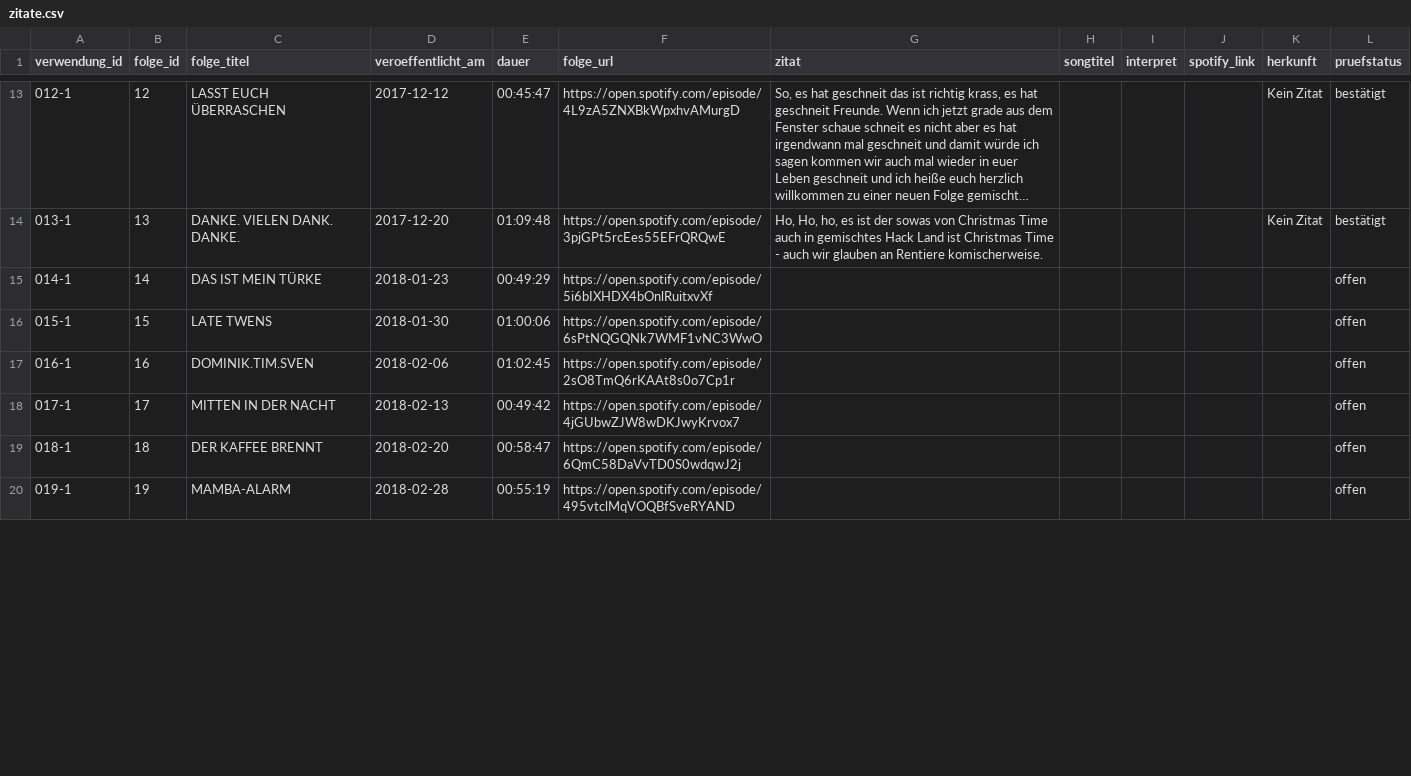
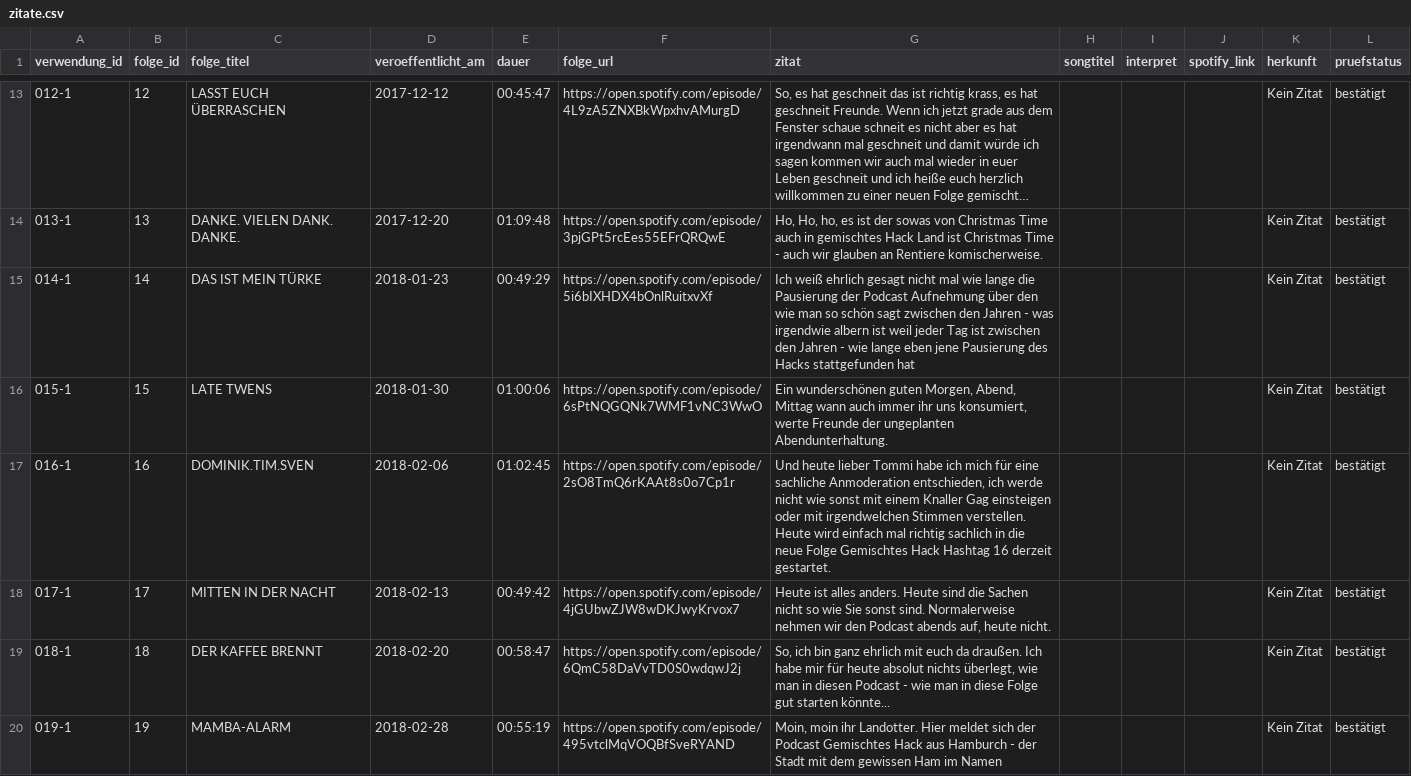
Before and after one commit to crorry-dev/GemischtesHack, a CSV file: data/zitate.csv, drawn as a sheet; only a part is shown, gaps mark what is left out; long unchanged cells end in …; the diff covers the shown part only.

```diff
--- a/data/zitate.csv
+++ b/data/zitate.csv
@@ -14,7 +14,7 @@ verwendung_id,folge_id,folge_titel,veroeffentlicht_am,dauer,folge_url,zitat,song
 013-1,13,DANKE. VIELEN DANK. DANKE.,2017-12-20,01:09:48,https://open.spotify.com/episode/3pjGPt5rcEes55EFrQRQwE,"Ho, Ho, ho, es ist der sowas von Christmas Time auch in gemischtes Hack Land ist Christmas Time - auch wir glauben an Rentiere komischerweise.",,,,Kein Zitat,bestätigt
-014-1,14,DAS IST MEIN TÜRKE,2018-01-23,00:49:29,https://open.spotify.com/episode/5i6bIXHDX4bOnlRuitxvXf,,,,,,offen
-015-1,15,LATE TWENS,2018-01-30,01:00:06,https://open.spotify.com/episode/6sPtNQGQNk7WMF1vNC3WwO,,,,,,offen
-016-1,16,DOMINIK.TIM.SVEN,2018-02-06,01:02:45,https://open.spotify.com/episode/2sO8TmQ6rKAAt8s0o7Cp1r,,,,,,offen
-017-1,17,MITTEN IN DER NACHT,2018-02-13,00:49:42,https://open.spotify.com/episode/4jGUbwZJW8wDKJwyKrvox7,,,,,,offen
-018-1,18,DER KAFFEE BRENNT,2018-02-20,00:58:47,https://open.spotify.com/episode/6QmC58DaVvTD0S0wdqwJ2j,,,,,,offen
-019-1,19,MAMBA-ALARM,2018-02-28,00:55:19,https://open.spotify.com/episode/495vtclMqVOQBfSveRYAND,,,,,,offen
+014-1,14,DAS IST MEIN TÜRKE,2018-01-23,00:49:29,https://open.spotify.com/episode/5i6bIXHDX4bOnlRuitxvXf,Ich weiß ehrlich gesagt nicht mal wie lange die Pausierung der Podcast Aufnehmung über den wie man so schön sagt zwischen den Jahren - was irgendwie albern ist weil jeder Tag ist zwischen den Jahren - wie lange eben jene Pausierung des Hacks stattgefunden hat,,,,Kein Zitat,bestätigt
+015-1,15,LATE TWENS,2018-01-30,01:00:06,https://open.spotify.com/episode/6sPtNQGQNk7WMF1vNC3WwO,"Ein wunderschönen guten Morgen, Abend, Mittag wann auch immer ihr uns konsumiert, werte Freunde der ungeplanten Abendunterhaltung.",,,,Kein Zitat,bestätigt
+016-1,16,DOMINIK.TIM.SVEN,2018-02-06,01:02:45,https://open.spotify.com/episode/2sO8TmQ6rKAAt8s0o7Cp1r,"Und heute lieber Tommi habe ich mich für eine sachliche Anmoderation entschieden, ich werde nicht wie sonst mit einem Knaller Gag einsteigen oder mit irgendwelchen Stimmen verstellen. Heute wird einfach mal richtig sachlich in die neue Folge Gemischtes Hack Hashtag 16 derzeit gestartet.",,,,Kein Zitat,bestätigt
+017-1,17,MITTEN IN DER NACHT,2018-02-13,00:49:42,https://open.spotify.com/episode/4jGUbwZJW8wDKJwyKrvox7,"Heute ist alles anders. Heute sind die Sachen nicht so wie Sie sonst sind. Normalerweise nehmen wir den Podcast abends auf, heute nicht.",,,,Kein Zitat,bestätigt
+018-1,18,DER KAFFEE BRENNT,2018-02-20,00:58:47,https://open.spotify.com/episode/6QmC58DaVvTD0S0wdqwJ2j,"So, ich bin ganz ehrlich mit euch da draußen. Ich habe mir für heute absolut nichts überlegt, wie man in diesen Podcast - wie man in diese Folge gut starten könnte...",,,,Kein Zitat,bestätigt
+019-1,19,MAMBA-ALARM,2018-02-28,00:55:19,https://open.spotify.com/episode/495vtclMqVOQBfSveRYAND,"Moin, moin ihr Landotter. Hier meldet sich der Podcast Gemischtes Hack aus Hamburch - der Stadt mit dem gewissen Ham im Namen",,,,Kein Zitat,bestätigt
```
Also changed, not shown: 88 edited cells elsewhere in this file.
